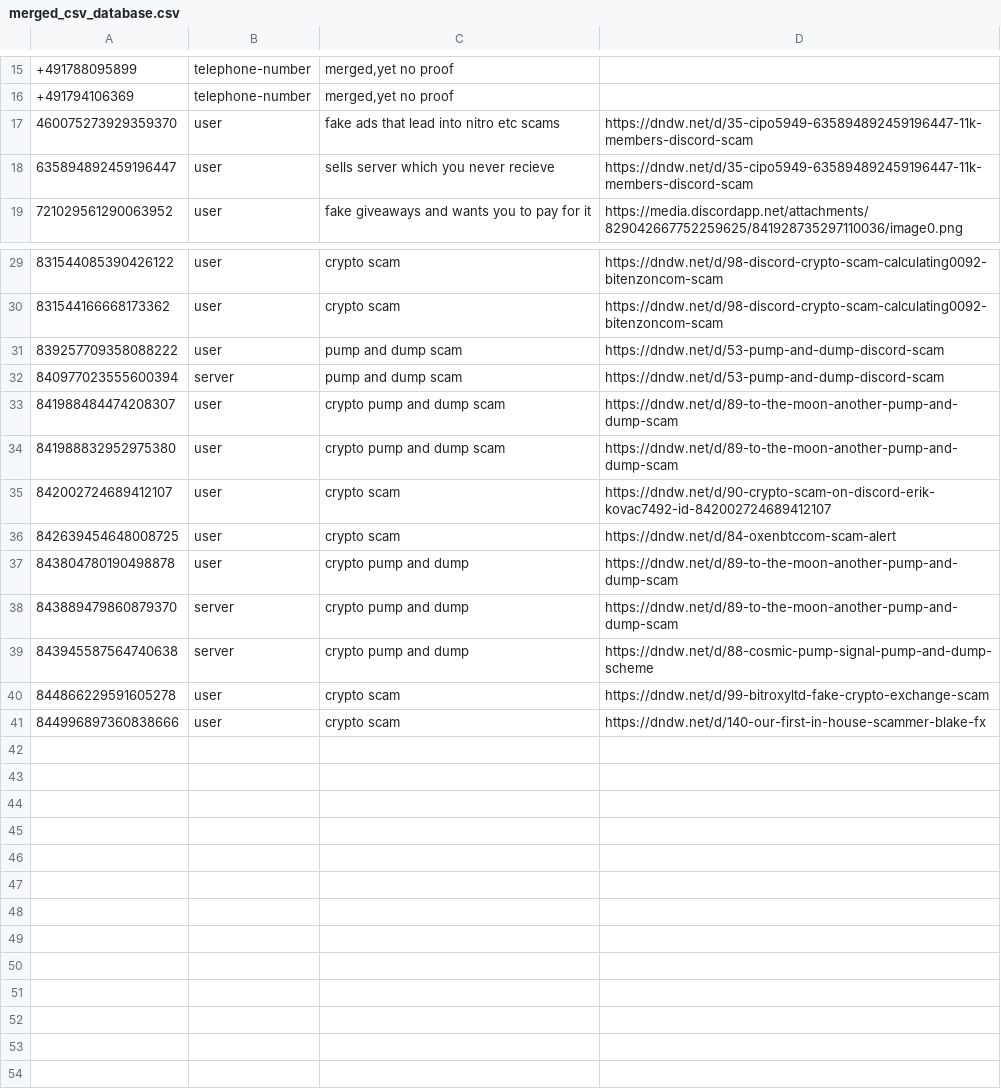
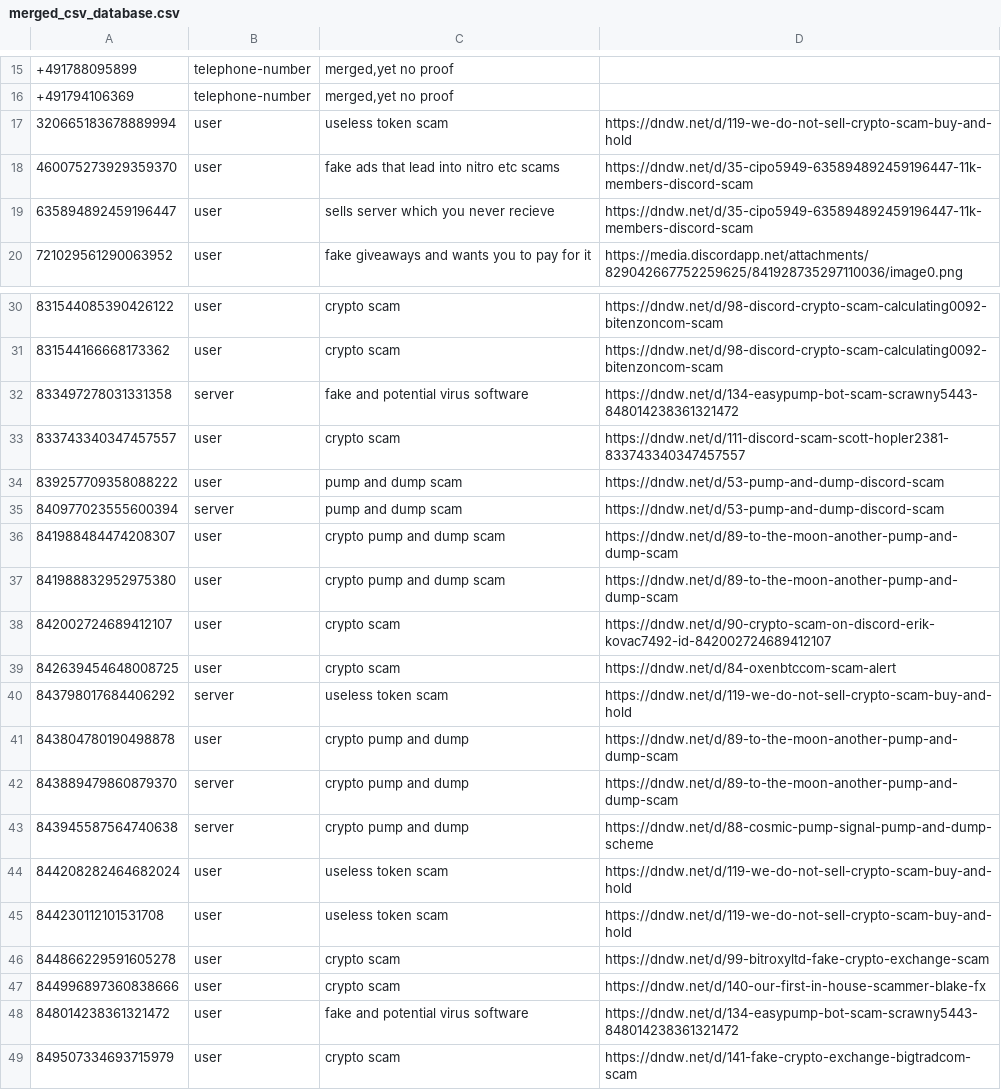
Before and after one commit to Nyxillia/scam, a CSV file: merged_csv_database.csv, drawn as a sheet; only a part is shown, gaps mark what is left out.

Commit message:
automated push

```diff
--- a/merged_csv_database.csv
+++ b/merged_csv_database.csv
@@ -16,2 +16,3 @@
 +491794106369;telephone-number;merged,yet no proof
+320665183678889994;user;useless token scam;https://dndw.net/d/119-we-do-not-sell-crypto-scam-buy-and-hold
 460075273929359370;user;fake ads that lead into nitro etc scams;https://dndw.net/d/35-cipo5949-635894892459196447-11k-members-discord-scam
@@ -30,2 +31,4 @@
 831544166668173362;user;crypto scam;https://dndw.net/d/98-discord-crypto-scam-calculating0092-bitenzoncom-scam
+833497278031331358;server;fake and potential virus software;https://dndw.net/d/134-easypump-bot-scam-scrawny5443-848014238361321472
+833743340347457557;user;crypto scam;https://dndw.net/d/111-discord-scam-scott-hopler2381-833743340347457557
 839257709358088222;user;pump and dump scam;https://dndw.net/d/53-pump-and-dump-discord-scam
@@ -36,2 +39,3 @@
 842639454648008725;user;crypto scam;https://dndw.net/d/84-oxenbtccom-scam-alert
+843798017684406292;server;useless token scam;https://dndw.net/d/119-we-do-not-sell-crypto-scam-buy-and-hold
 843804780190498878;user;crypto pump and dump;https://dndw.net/d/89-to-the-moon-another-pump-and-dump-scam
@@ -39,3 +43,7 @@
 843945587564740638;server;crypto pump and dump;https://dndw.net/d/88-cosmic-pump-signal-pump-and-dump-scheme
+844208282464682024;user;useless token scam;https://dndw.net/d/119-we-do-not-sell-crypto-scam-buy-and-hold
+844230112101531708;user;useless token scam;https://dndw.net/d/119-we-do-not-sell-crypto-scam-buy-and-hold
 844866229591605278;user;crypto scam;https://dndw.net/d/99-bitroxyltd-fake-crypto-exchange-scam
 844996897360838666;user;crypto scam;https://dndw.net/d/140-our-first-in-house-scammer-blake-fx
+848014238361321472;user;fake and potential virus software;https://dndw.net/d/134-easypump-bot-scam-scrawny5443-848014238361321472
+849507334693715979;user;crypto scam;https://dndw.net/d/141-fake-crypto-exchange-bigtradcom-scam
```
